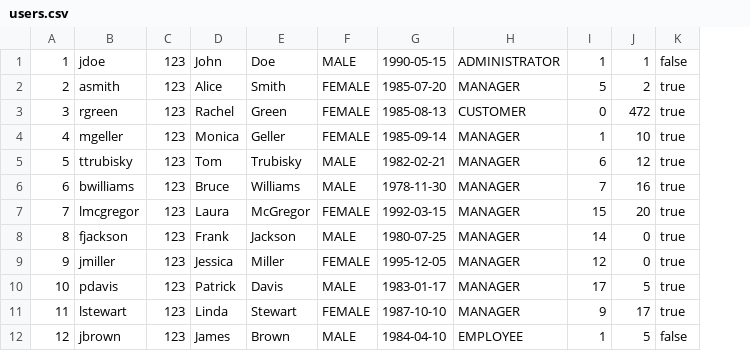
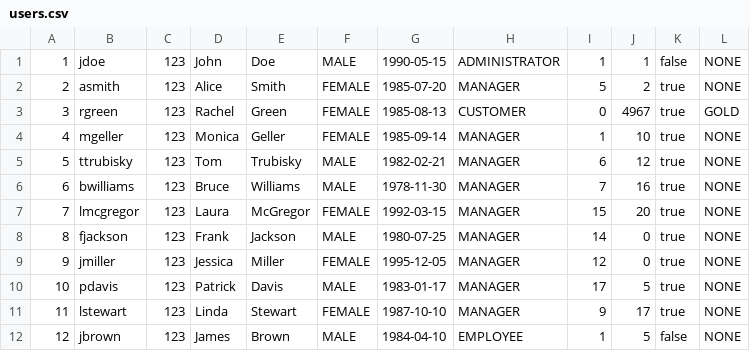
Before and after one commit to ana-edelinski/cocoa-connect, a CSV file: apache-tomcat-9.0.86/webapps/backend/users.csv, drawn as a sheet; the diff names each change by its address in the sheet, - before the commit and + after, or states it on an @@ line.

```diff
--- a/apache-tomcat-9.0.86/webapps/backend/users.csv
+++ b/apache-tomcat-9.0.86/webapps/backend/users.csv
+column L, rows 1-12: NONE | NONE | GOLD | NONE | NONE | NONE | NONE | NONE | NONE | NONE | NONE | NONE
-J3: 472
+J3: 4967
```
Also changed, not shown: apache-tomcat-9.0.86/webapps/backend/chocolates.csv, backend/src/main/webapp/users.csv, 12 other files.
